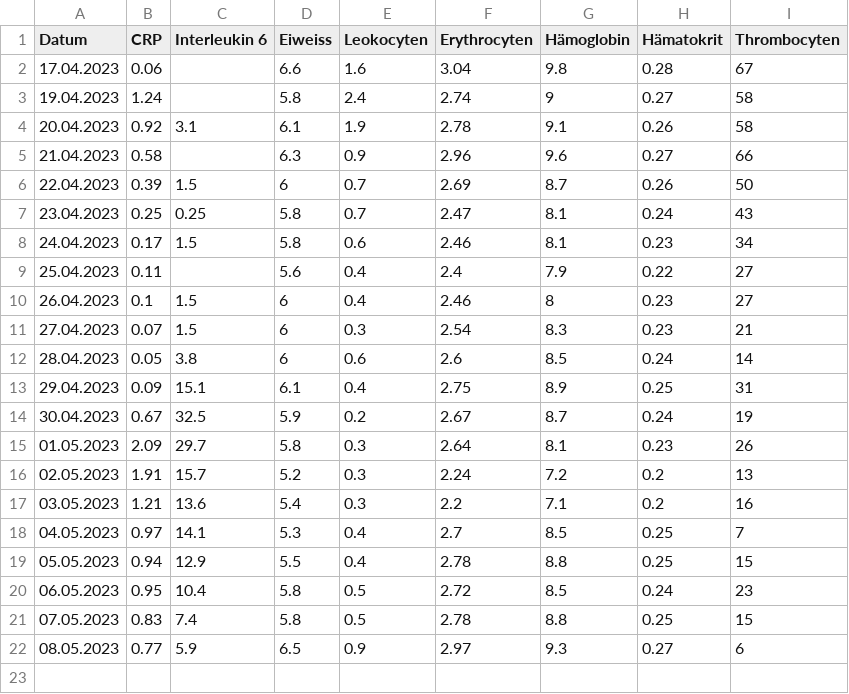
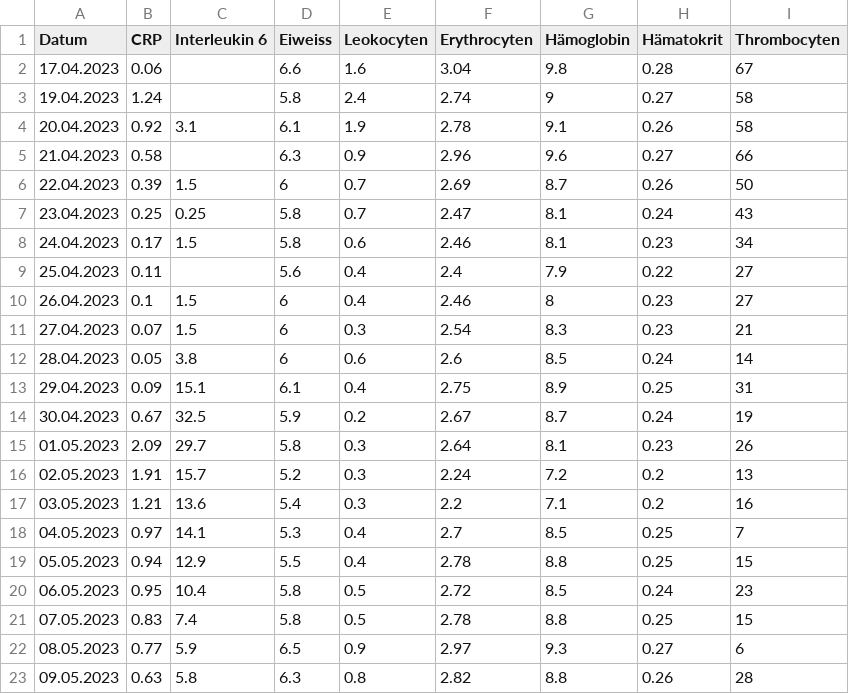
Before and after one commit to schwarzerkaffee80/blood_dashboard, a CSV file: Blutbilder.csv, drawn as a sheet.

Commit message:
Update Blut

```diff
--- a/Blutbilder.csv
+++ b/Blutbilder.csv
@@ -22 +22,2 @@
 08.05.2023;0.77;5.9;6.5;0.9;2.97;9.3;0.27;6
+09.05.2023;0.63;5.8;6.3;0.8;2.82;8.8;0.26;28
```
